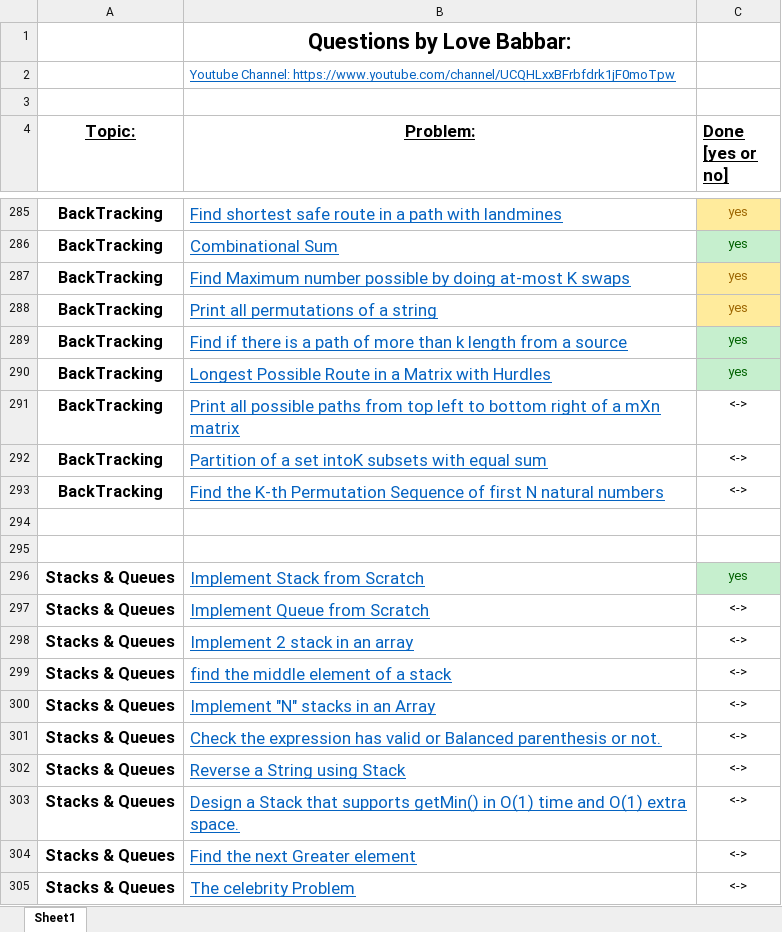
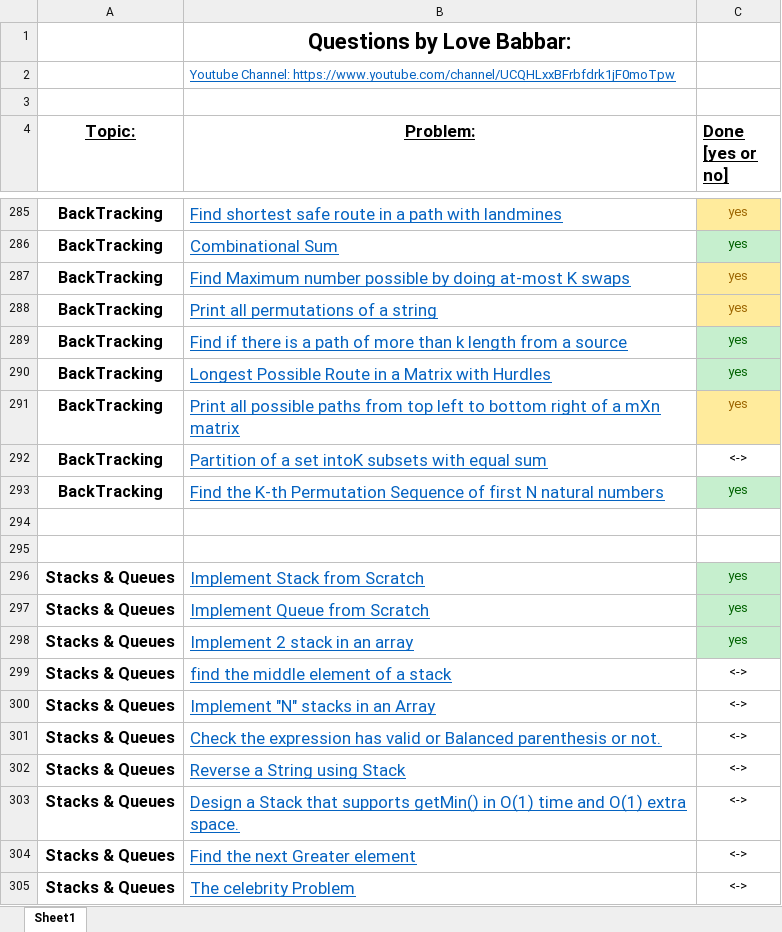
Before and after one commit to culeAkash/Love-Babbar-DSA-450-Solutions-Java, an Excel workbook: FINAL450.xlsx, sheet Sheet1, drawn as a sheet; only a part is shown, gaps mark what is left out; values as stored, in another font and other column widths than the file's, no borders; the diff names each change by its address in the sheet, - before the commit and + after, or states it on an @@ line.

Commit message:
Completed Backtracking Problems and started Stack and Queues

```diff
--- a/FINAL450.xlsx (sheet Sheet1)
+++ b/FINAL450.xlsx (sheet Sheet1)
-C291 (Done [yes or no]): <->
+C291 (Done [yes or no]): yes
@@ C291 fill: none → #FFEB9C, text colour: black → #9C6500 @@
-C293 (Done [yes or no]): <->
+C293 (Done [yes or no]): yes
@@ C293 fill: none → #C6EFCE, text colour: black → #006100 @@
-C297:C298 (Done [yes or no]): <->
+C297:C298 (Done [yes or no]): yes
@@ C297:C298 fill: none → #C6EFCE, text colour: black → #006100 @@
```
Also changed, not shown: 3 other files.
